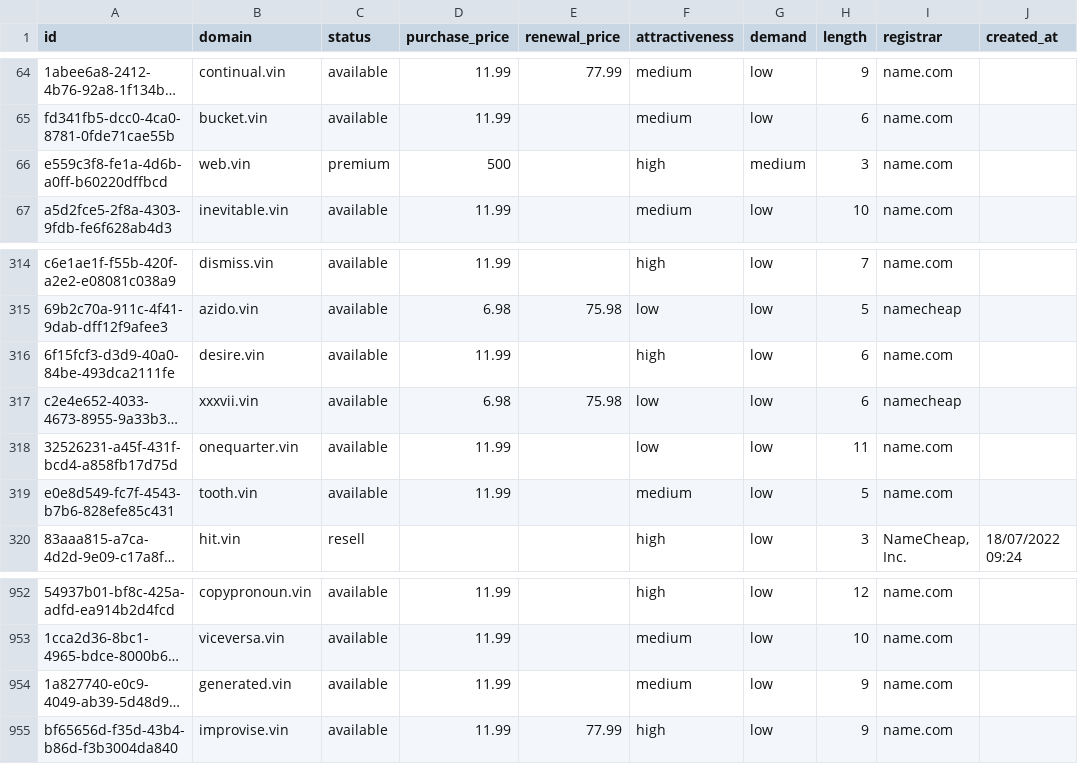
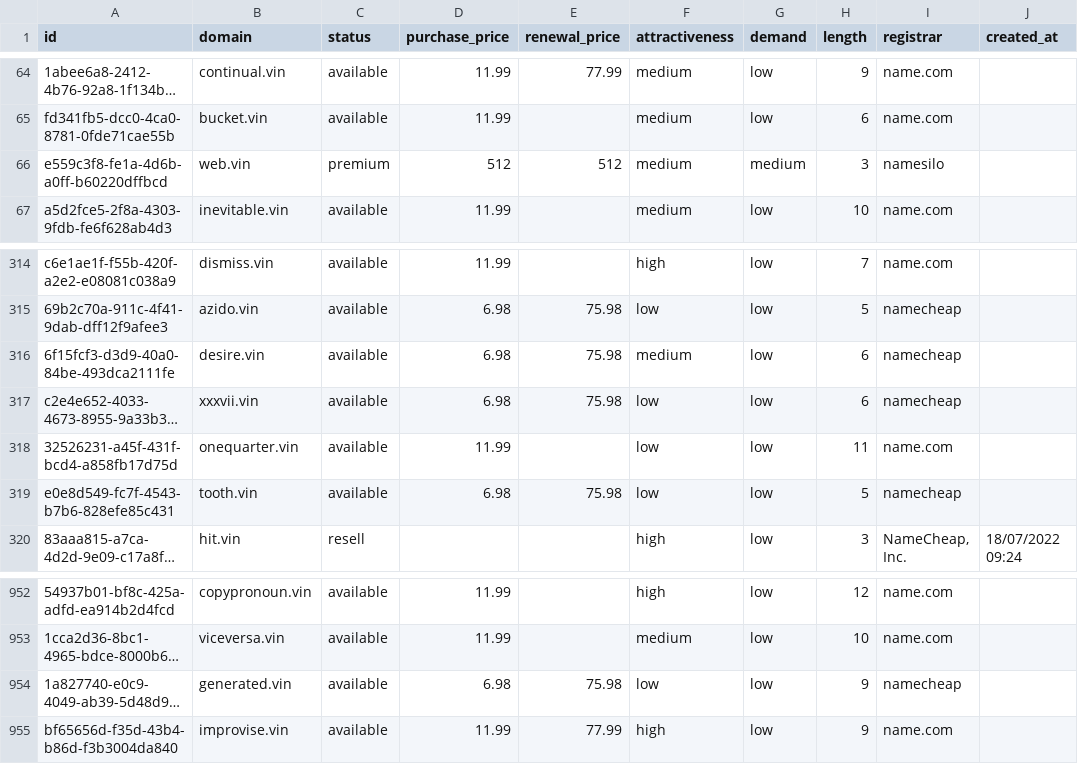
Before and after one commit to UniqueDomains/vin-oneword-domains, a CSV file: vin.csv, drawn as a sheet; only a part is shown, gaps mark what is left out; long unchanged cells end in …; the diff names each change by its address in the sheet, - before the commit and + after, or states it on an @@ line.

Commit message:
Domains update

```diff
--- a/vin.csv
+++ b/vin.csv
-D66 (purchase_price): 500
+D66 (purchase_price): 512
-E66 (renewal_price): (empty)
+E66 (renewal_price): 512
-F66 (attractiveness): high
+F66 (attractiveness): medium
-I66 (registrar): name.com
+I66 (registrar): namesilo
-D316 (purchase_price): 11.99
+D316 (purchase_price): 6.98
-E316 (renewal_price): (empty)
+E316 (renewal_price): 75.98
-F316 (attractiveness): high
+F316 (attractiveness): medium
-I316 (registrar): name.com
+I316 (registrar): namecheap
-D319 (purchase_price): 11.99
+D319 (purchase_price): 6.98
-E319 (renewal_price): (empty)
+E319 (renewal_price): 75.98
-F319 (attractiveness): medium
+F319 (attractiveness): low
-I319 (registrar): name.com
+I319 (registrar): namecheap
-D954 (purchase_price): 11.99
+D954 (purchase_price): 6.98
-E954 (renewal_price): (empty)
+E954 (renewal_price): 75.98
-F954 (attractiveness): medium
+F954 (attractiveness): low
-I954 (registrar): name.com
+I954 (registrar): namecheap
```
Also changed, not shown: 4 other files.
